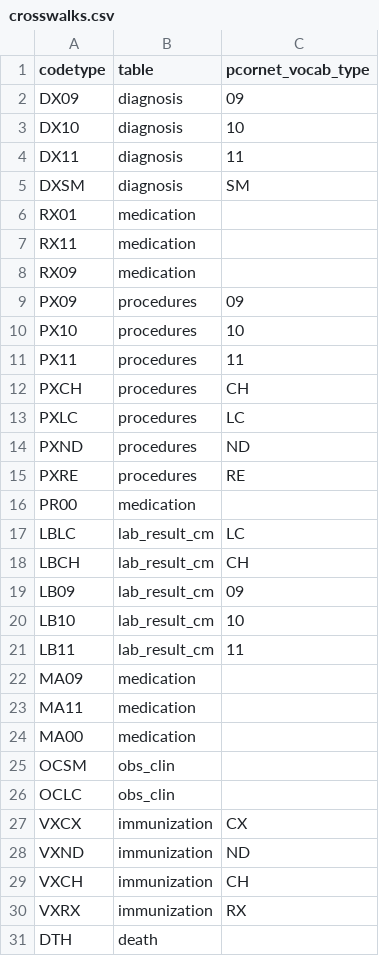
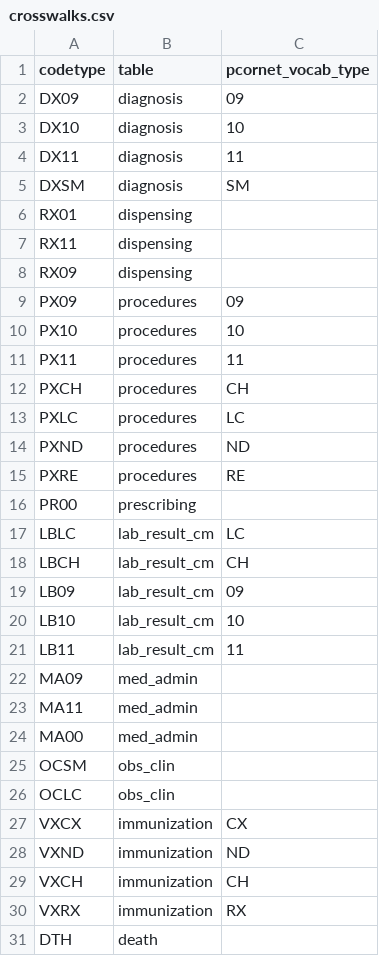
Before and after one commit to Query-Fulfillment/paqs, a CSV file: query/code_sets/crosswalks.csv, drawn as a sheet.

Commit message:
improve define_criteria() for medications

```diff
--- a/query/code_sets/crosswalks.csv
+++ b/query/code_sets/crosswalks.csv
@@ -5,5 +5,5 @@ DX11,diagnosis,11
 DXSM,diagnosis,SM
-RX01,medication,
-RX11,medication,
-RX09,medication,
+RX01,dispensing,
+RX11,dispensing,
+RX09,dispensing,
 PX09,procedures,09
@@ -15,3 +15,3 @@ PXND,procedures,ND
 PXRE,procedures,RE
-PR00,medication,
+PR00,prescribing,
 LBLC,lab_result_cm,LC
@@ -21,5 +21,5 @@ LB10,lab_result_cm,10
 LB11,lab_result_cm,11
-MA09,medication,
-MA11,medication,
-MA00,medication,
+MA09,med_admin,
+MA11,med_admin,
+MA00,med_admin,
 OCSM,obs_clin,
```
Also changed, not shown: 1 other file.
